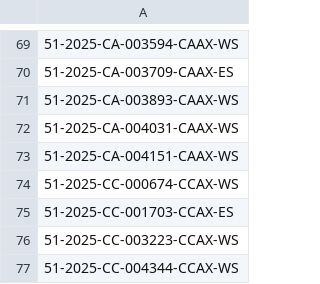
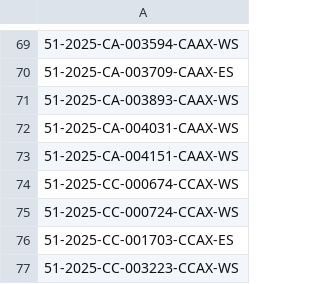
Before and after one commit to figlesias7/realforeclose-pasco, a CSV file: data/all_seen.csv, drawn as a sheet; only a part is shown, gaps mark what is left out; the shorter side is filled out with more unchanged rows; the diff names each change by its address in the sheet, - before the commit and + after, or states it on an @@ line.

```diff
--- a/data/all_seen.csv
+++ b/data/all_seen.csv
+row 75: 51-2025-CC-000724-CCAX-WS
```
Also changed, not shown: data/event_log.csv, 3 other files.
